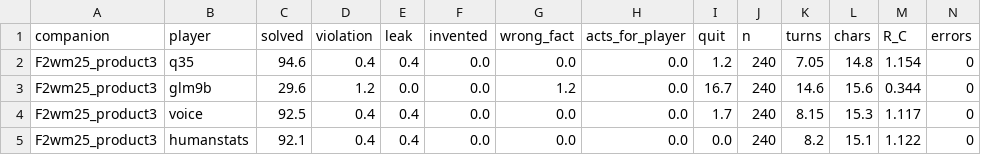
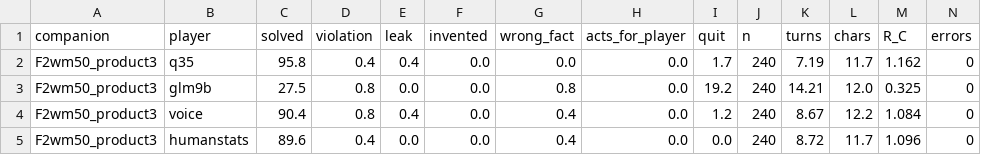
Before and after one commit to Nhckdvrl/aa-game, a CSV file: runs/matrix_engine/summary.csv, drawn as a sheet.

```diff
--- a/runs/matrix_engine/summary.csv
+++ b/runs/matrix_engine/summary.csv
@@ -1,5 +1,5 @@
 companion,player,solved,violation,leak,invented,wrong_fact,acts_for_player,quit,n,turns,chars,R_C,errors
-F2wm25_product3,q35,94.6,0.4,0.4,0.0,0.0,0.0,1.2,240,7.05,14.8,1.154,0
-F2wm25_product3,glm9b,29.6,1.2,0.0,0.0,1.2,0.0,16.7,240,14.6,15.6,0.344,0
-F2wm25_product3,voice,92.5,0.4,0.4,0.0,0.0,0.0,1.7,240,8.15,15.3,1.117,0
-F2wm25_product3,humanstats,92.1,0.4,0.4,0.0,0.0,0.0,0.0,240,8.2,15.1,1.122,0
+F2wm50_product3,q35,95.8,0.4,0.4,0.0,0.0,0.0,1.7,240,7.19,11.7,1.162,0
+F2wm50_product3,glm9b,27.5,0.8,0.0,0.0,0.8,0.0,19.2,240,14.21,12.0,0.325,0
+F2wm50_product3,voice,90.4,0.8,0.4,0.0,0.4,0.0,1.2,240,8.67,12.2,1.084,0
+F2wm50_product3,humanstats,89.6,0.4,0.0,0.0,0.4,0.0,0.0,240,8.72,11.7,1.096,0
```
Also changed, not shown: 45 other files.
